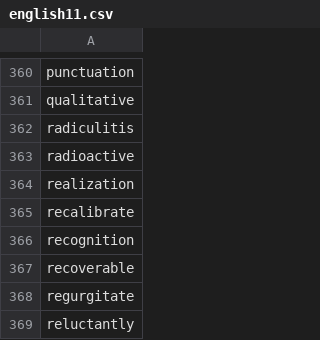
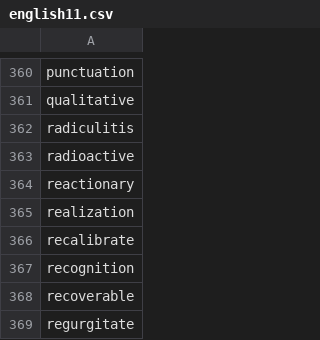
Before and after one commit to yhnnd/wordlab, a CSV file: Files/lang/en/english11.csv, drawn as a sheet; only a part is shown, gaps mark what is left out; the shorter side is filled out with more unchanged rows; the diff names each change by its address in the sheet, - before the commit and + after, or states it on an @@ line.

```diff
--- a/Files/lang/en/english11.csv
+++ b/Files/lang/en/english11.csv
+row 364: reactionary
```
Also changed, not shown: Files/lang/ch/chinese11.csv, 1 other file.
